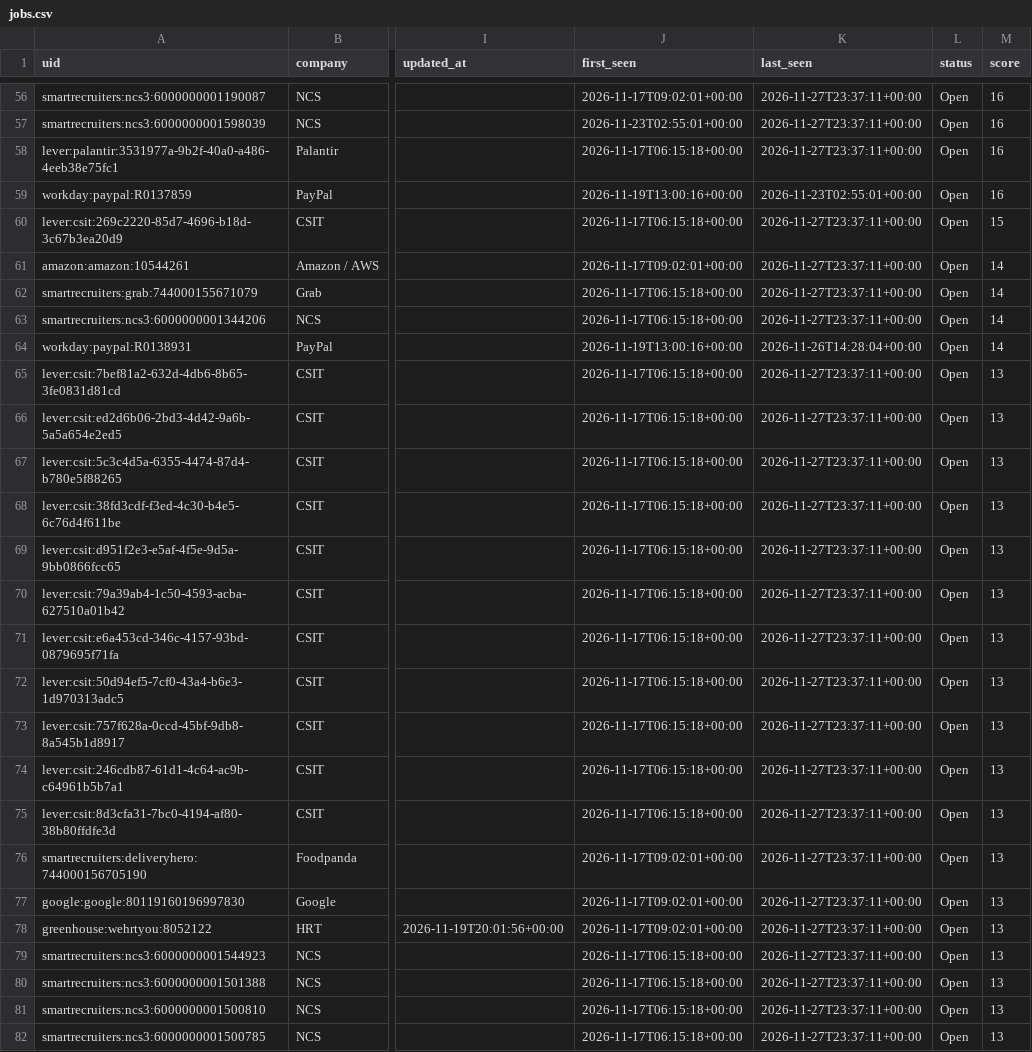
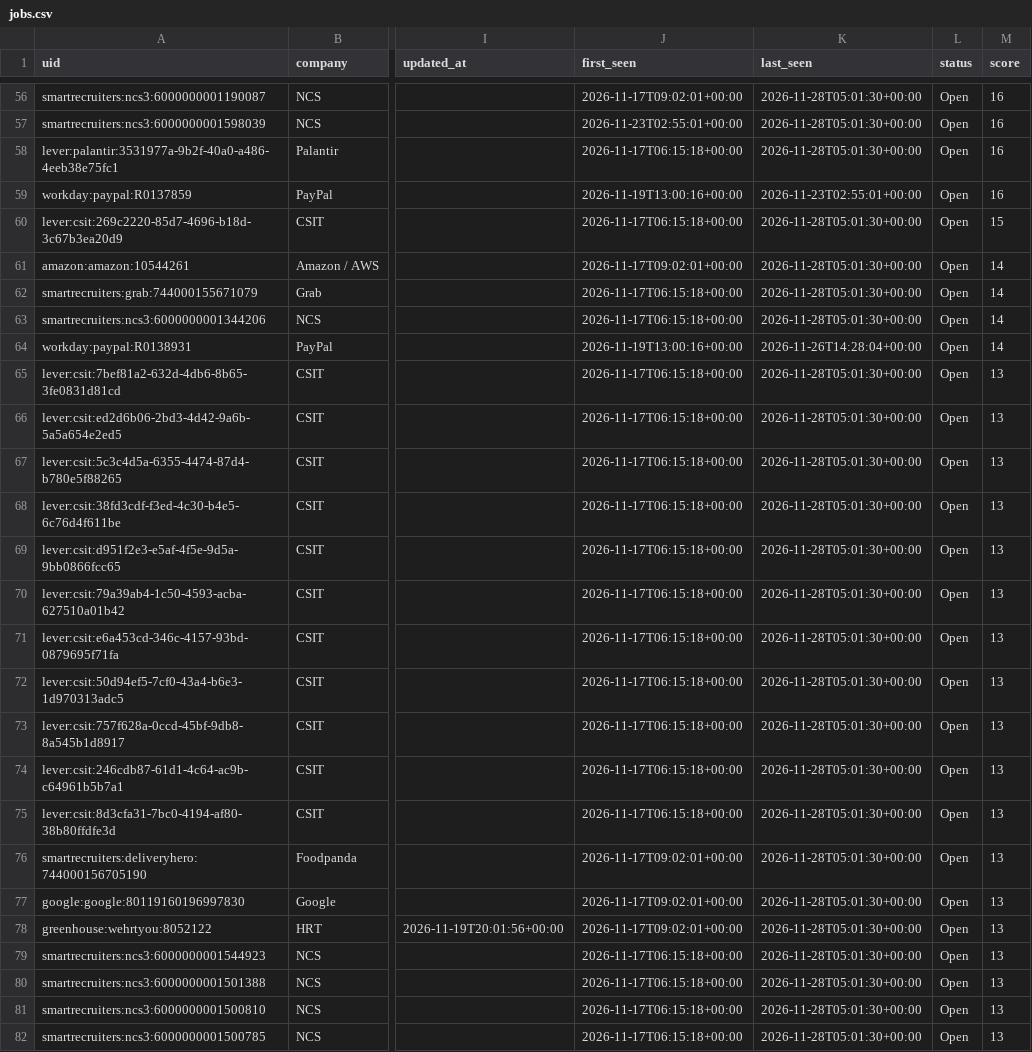
Before and after one commit to Engulfy/jobtracker, a CSV file: docs/jobs.csv, drawn as a sheet; only a part is shown, gaps mark what is left out; the diff covers the shown part only; the diff names each change by its address in the sheet, - before the commit and + after, or states it on an @@ line.

```diff
--- a/docs/jobs.csv
+++ b/docs/jobs.csv
-K56:K58 (last_seen): 2026-11-27T23:37:11+00:00
+K56:K58 (last_seen): 2026-11-28T05:01:30+00:00
-K60:K63 (last_seen): 2026-11-27T23:37:11+00:00
+K60:K63 (last_seen): 2026-11-28T05:01:30+00:00
-K65:K82 (last_seen): 2026-11-27T23:37:11+00:00
+K65:K82 (last_seen): 2026-11-28T05:01:30+00:00
```
Also changed, not shown: 167 edited cells elsewhere in this file, 3 other files.
